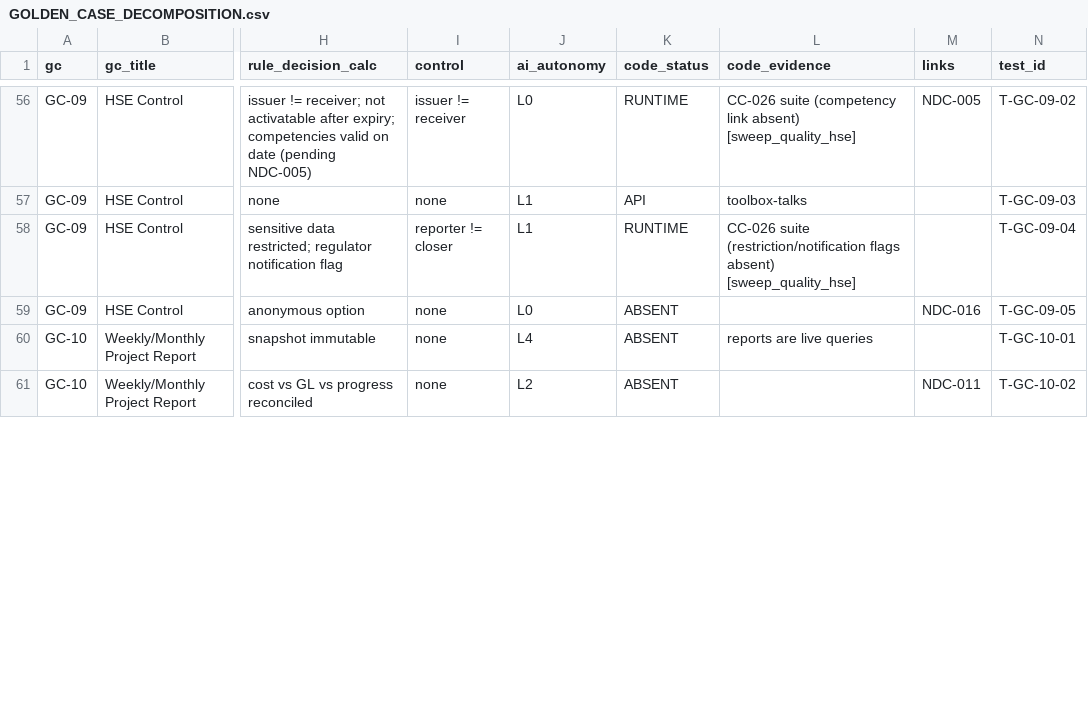
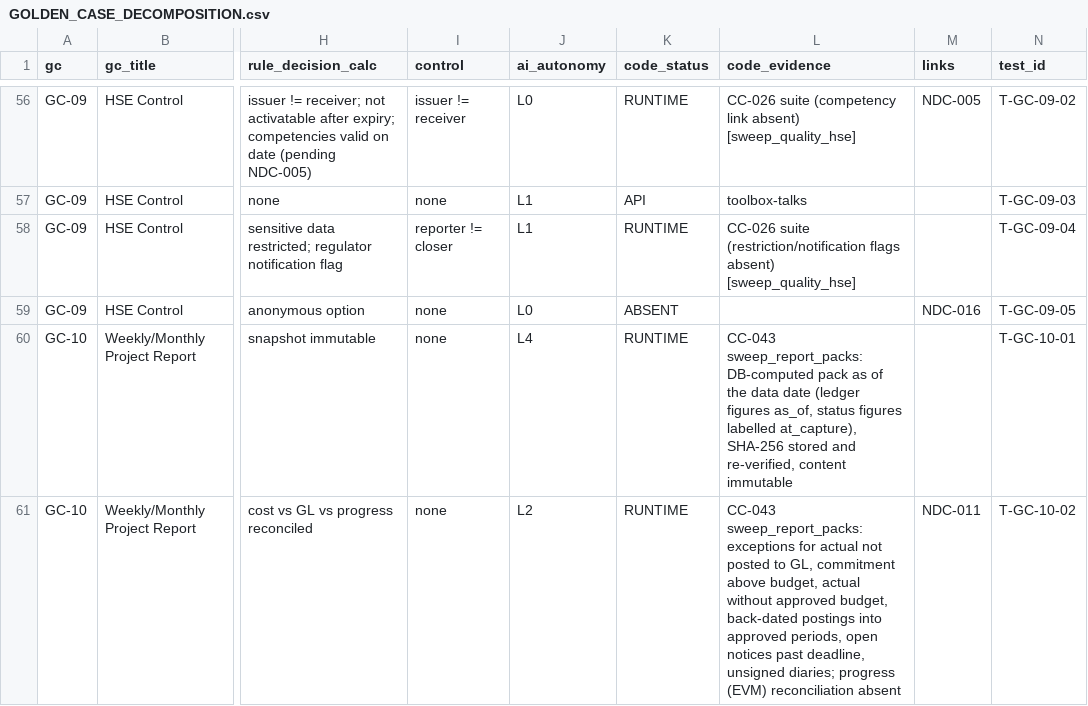
Before and after one commit to krvng5c6t9-rgb/-MISHEL-CONSTRUCTION-INTELLIGENCE-PLATFORM, a CSV file: governance/decomposition/GOLDEN_CASE_DECOMPOSITION.csv, drawn as a sheet; only a part is shown, gaps mark what is left out; the diff covers the shown part only; the diff names each change by its address in the sheet, - before the commit and + after, or states it on an @@ line.

```diff
--- a/governance/decomposition/GOLDEN_CASE_DECOMPOSITION.csv
+++ b/governance/decomposition/GOLDEN_CASE_DECOMPOSITION.csv
-K60:K61 (code_status): ABSENT
+K60:K61 (code_status): RUNTIME
-L60 (code_evidence): reports are live queries
+L60 (code_evidence): CC-043 sweep_report_packs: DB-computed pack as of the data date (ledger figures as_of, status figures labelled at_capture), SHA-256 stored and re-verified, content immutable
-L61 (code_evidence): (empty)
+L61 (code_evidence): CC-043 sweep_report_packs: exceptions for actual not posted to GL, commitment above budget, actual without approved budget, back-dated postings into approved periods, open notices past deadline, unsigned diaries; progress (EVM) reconciliation absent
```
Also changed, not shown: 4 edited cells elsewhere in this file, governance/registers/10_Change_Control_Register.csv, 10 other files.
